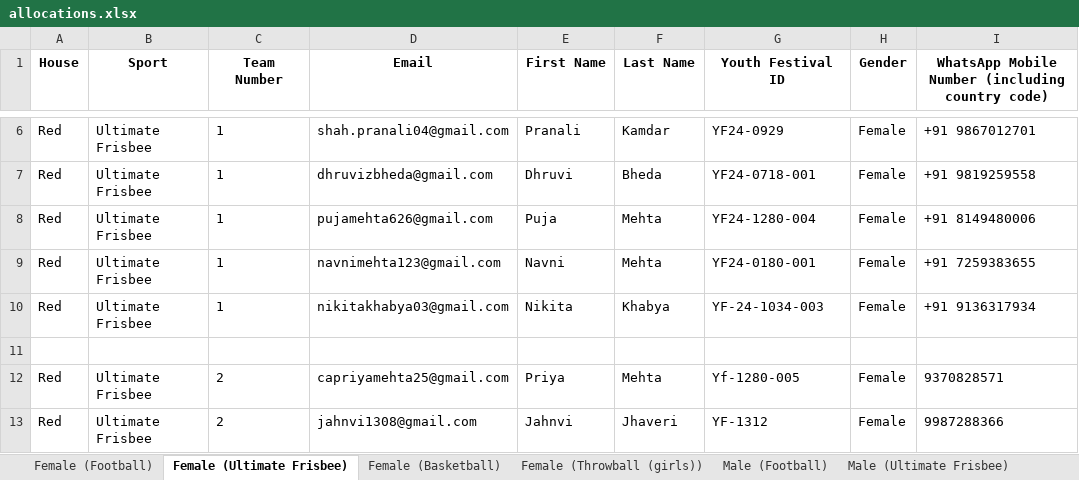
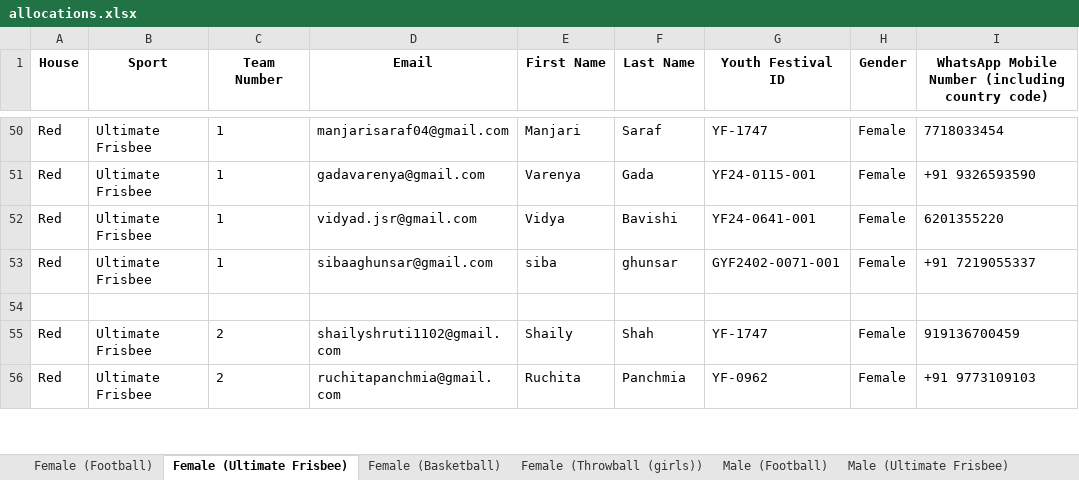
Before and after one commit to MehtaPreeyam/Allocation_Engine, an Excel workbook: allocations.xlsx, sheet Female (Ultimate Frisbee), drawn as a sheet; only a part is shown, gaps mark what is left out; values as stored, in another font and other column widths than the file's, no borders; removed rows and columns are numbered as before the commit, all else as after; the diff covers the shown part only; the diff names each change by its address in the sheet, - before the commit and + after, or states it on an @@ line.

```diff
--- a/allocations.xlsx (sheet Female (Ultimate Frisbee))
+++ b/allocations.xlsx (sheet Female (Ultimate Frisbee))
-D50 (Email): shah.pranali04@gmail.com
+D50 (Email): manjarisaraf04@gmail.com
-E50 (First Name): Pranali
+E50 (First Name): Manjari
-F50 (Last Name): Kamdar
+F50 (Last Name): Saraf
-G50 (Youth Festival ID): YF24-0929
+G50 (Youth Festival ID): YF-1747
-I50: +91 9867012701
+I50: 7718033454
-D51 (Email): dhruvizbheda@gmail.com
+D51 (Email): gadavarenya@gmail.com
-E51 (First Name): Dhruvi
+E51 (First Name): Varenya
-F51 (Last Name): Bheda
+F51 (Last Name): Gada
-G51 (Youth Festival ID): YF24-0718-001
+G51 (Youth Festival ID): YF24-0115-001
-I51: +91 9819259558
+I51: +91 9326593590
-D52 (Email): pujamehta626@gmail.com
+D52 (Email): vidyad.jsr@gmail.com
-E52 (First Name): Puja
+E52 (First Name): Vidya
-F52 (Last Name): Mehta
+F52 (Last Name): Bavishi
-G52 (Youth Festival ID): YF24-1280-004
+G52 (Youth Festival ID): YF24-0641-001
-I52: +91 8149480006
+I52: 6201355220
-D53 (Email): navnimehta123@gmail.com
+D53 (Email): sibaaghunsar@gmail.com
-E53 (First Name): Navni
+E53 (First Name): siba
-F53 (Last Name): Mehta
+F53 (Last Name): ghunsar
-G53 (Youth Festival ID): YF24-0180-001
+G53 (Youth Festival ID): GYF2402-0071-001
-I53: +91 7259383655
+I53: +91 7219055337
-row 10: Red | Ultimate Frisbee | 1 | nikitakhabya03@gmail.com | Nikita | Khabya | YF-24-1034-003 | Female | +91 9136317934
-D55 (Email): capriyamehta25@gmail.com
+D55 (Email): shailyshruti1102@gmail.com
-E55 (First Name): Priya
+E55 (First Name): Shaily
-F55 (Last Name): Mehta
+F55 (Last Name): Shah
-G55 (Youth Festival ID): Yf-1280-005
+G55 (Youth Festival ID): YF-1747
-I55: 9370828571
+I55: 919136700459
-D56 (Email): jahnvi1308@gmail.com
+D56 (Email): ruchitapanchmia@gmail.com
-E56 (First Name): Jahnvi
+E56 (First Name): Ruchita
-F56 (Last Name): Jhaveri
+F56 (Last Name): Panchmia
-G56 (Youth Festival ID): YF-1312
+G56 (Youth Festival ID): YF-0962
-I56: 9987288366
+I56: +91 9773109103
```
Also changed, not shown: 44 added rows, 45 removed rows, 4 moved rows and 86 edited cells elsewhere in this sheet, sheet Co-Ed (Cricket), sheet Male (Ultimate Frisbee), sheet Male (Football), sheet Male (Basketball), sheet Male (Volleyball (boys)), sheet Female (Throwball (girls)), 2 more sheets, 4 other files.
